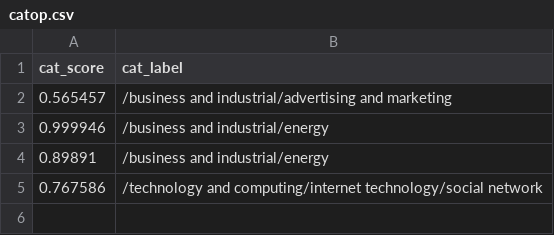
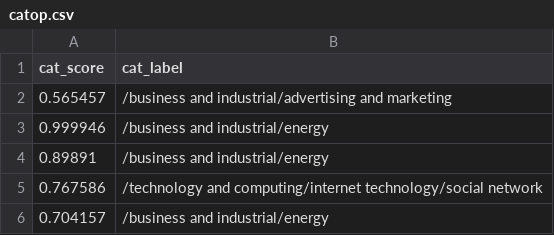
Before and after one commit to Zephyrs3/Sentiment_analysis, a CSV file: catop.csv, drawn as a sheet; the diff names each change by its address in the sheet, - before the commit and + after, or states it on an @@ line.

Commit message:
Updated

```diff
--- a/catop.csv
+++ b/catop.csv
+row 6: 0.704157 | /business and industrial/energy
```
